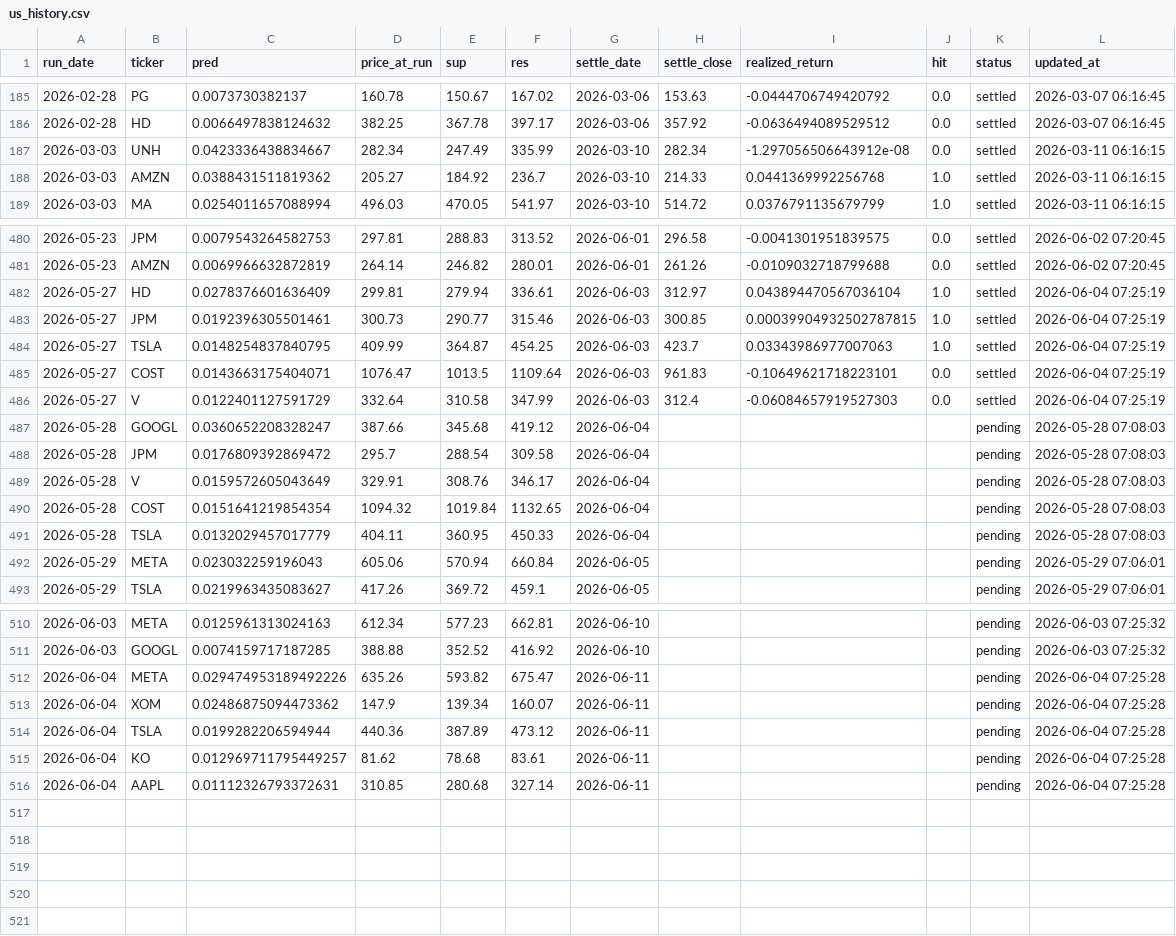
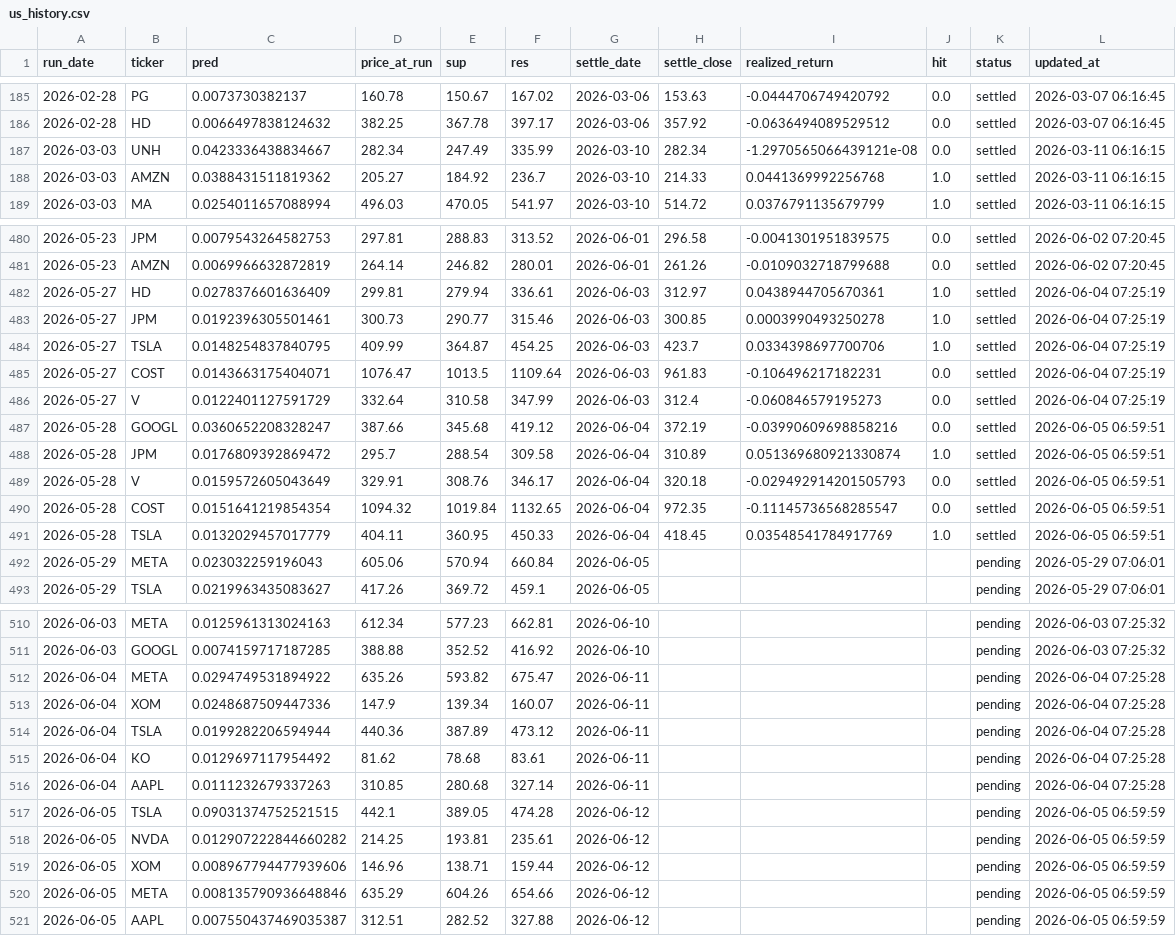
Before and after one commit to chehao0221/US-stock-ai, a CSV file: us_history.csv, drawn as a sheet; only a part is shown, gaps mark what is left out.

```diff
--- a/us_history.csv
+++ b/us_history.csv
@@ -186,3 +186,3 @@
 2026-02-28,HD,0.0066497838124632,382.25,367.78,397.17,2026-03-06,357.92,-0.0636494089529512,0.0,settled,2026-03-07 06:16:45
-2026-03-03,UNH,0.0423336438834667,282.34,247.49,335.99,2026-03-10,282.34,-1.297056506643912e-08,0.0,settled,2026-03-11 06:16:15
+2026-03-03,UNH,0.0423336438834667,282.34,247.49,335.99,2026-03-10,282.34,-1.2970565066439121e-08,0.0,settled,2026-03-11 06:16:15
 2026-03-03,AMZN,0.0388431511819362,205.27,184.92,236.7,2026-03-10,214.33,0.0441369992256768,1.0,settled,2026-03-11 06:16:15
@@ -481,12 +481,12 @@
 2026-05-23,AMZN,0.0069966632872819,264.14,246.82,280.01,2026-06-01,261.26,-0.0109032718799688,0.0,settled,2026-06-02 07:20:45
-2026-05-27,HD,0.0278376601636409,299.81,279.94,336.61,2026-06-03,312.97,0.043894470567036104,1.0,settled,2026-06-04 07:25:19
-2026-05-27,JPM,0.0192396305501461,300.73,290.77,315.46,2026-06-03,300.85,0.00039904932502787815,1.0,settled,2026-06-04 07:25:19
-2026-05-27,TSLA,0.0148254837840795,409.99,364.87,454.25,2026-06-03,423.7,0.03343986977007063,1.0,settled,2026-06-04 07:25:19
-2026-05-27,COST,0.0143663175404071,1076.47,1013.5,1109.64,2026-06-03,961.83,-0.10649621718223101,0.0,settled,2026-06-04 07:25:19
-2026-05-27,V,0.0122401127591729,332.64,310.58,347.99,2026-06-03,312.4,-0.06084657919527303,0.0,settled,2026-06-04 07:25:19
-2026-05-28,GOOGL,0.0360652208328247,387.66,345.68,419.12,2026-06-04,,,,pending,2026-05-28 07:08:03
-2026-05-28,JPM,0.0176809392869472,295.7,288.54,309.58,2026-06-04,,,,pending,2026-05-28 07:08:03
-2026-05-28,V,0.0159572605043649,329.91,308.76,346.17,2026-06-04,,,,pending,2026-05-28 07:08:03
-2026-05-28,COST,0.0151641219854354,1094.32,1019.84,1132.65,2026-06-04,,,,pending,2026-05-28 07:08:03
-2026-05-28,TSLA,0.0132029457017779,404.11,360.95,450.33,2026-06-04,,,,pending,2026-05-28 07:08:03
+2026-05-27,HD,0.0278376601636409,299.81,279.94,336.61,2026-06-03,312.97,0.0438944705670361,1.0,settled,2026-06-04 07:25:19
+2026-05-27,JPM,0.0192396305501461,300.73,290.77,315.46,2026-06-03,300.85,0.0003990493250278,1.0,settled,2026-06-04 07:25:19
+2026-05-27,TSLA,0.0148254837840795,409.99,364.87,454.25,2026-06-03,423.7,0.0334398697700706,1.0,settled,2026-06-04 07:25:19
+2026-05-27,COST,0.0143663175404071,1076.47,1013.5,1109.64,2026-06-03,961.83,-0.106496217182231,0.0,settled,2026-06-04 07:25:19
+2026-05-27,V,0.0122401127591729,332.64,310.58,347.99,2026-06-03,312.4,-0.060846579195273,0.0,settled,2026-06-04 07:25:19
+2026-05-28,GOOGL,0.0360652208328247,387.66,345.68,419.12,2026-06-04,372.19,-0.03990609698858216,0.0,settled,2026-06-05 06:59:51
+2026-05-28,JPM,0.0176809392869472,295.7,288.54,309.58,2026-06-04,310.89,0.051369680921330874,1.0,settled,2026-06-05 06:59:51
+2026-05-28,V,0.0159572605043649,329.91,308.76,346.17,2026-06-04,320.18,-0.029492914201505793,0.0,settled,2026-06-05 06:59:51
+2026-05-28,COST,0.0151641219854354,1094.32,1019.84,1132.65,2026-06-04,972.35,-0.11145736568285547,0.0,settled,2026-06-05 06:59:51
+2026-05-28,TSLA,0.0132029457017779,404.11,360.95,450.33,2026-06-04,418.45,0.03548541784917769,1.0,settled,2026-06-05 06:59:51
 2026-05-29,META,0.023032259196043,605.06,570.94,660.84,2026-06-05,,,,pending,2026-05-29 07:06:01
@@ -511,6 +511,11 @@
 2026-06-03,GOOGL,0.0074159717187285,388.88,352.52,416.92,2026-06-10,,,,pending,2026-06-03 07:25:32
-2026-06-04,META,0.029474953189492226,635.26,593.82,675.47,2026-06-11,,,,pending,2026-06-04 07:25:28
-2026-06-04,XOM,0.02486875094473362,147.9,139.34,160.07,2026-06-11,,,,pending,2026-06-04 07:25:28
+2026-06-04,META,0.0294749531894922,635.26,593.82,675.47,2026-06-11,,,,pending,2026-06-04 07:25:28
+2026-06-04,XOM,0.0248687509447336,147.9,139.34,160.07,2026-06-11,,,,pending,2026-06-04 07:25:28
 2026-06-04,TSLA,0.0199282206594944,440.36,387.89,473.12,2026-06-11,,,,pending,2026-06-04 07:25:28
-2026-06-04,KO,0.012969711795449257,81.62,78.68,83.61,2026-06-11,,,,pending,2026-06-04 07:25:28
-2026-06-04,AAPL,0.01112326793372631,310.85,280.68,327.14,2026-06-11,,,,pending,2026-06-04 07:25:28
+2026-06-04,KO,0.0129697117954492,81.62,78.68,83.61,2026-06-11,,,,pending,2026-06-04 07:25:28
+2026-06-04,AAPL,0.0111232679337263,310.85,280.68,327.14,2026-06-11,,,,pending,2026-06-04 07:25:28
+2026-06-05,TSLA,0.09031374752521515,442.1,389.05,474.28,2026-06-12,,,,pending,2026-06-05 06:59:59
+2026-06-05,NVDA,0.012907222844660282,214.25,193.81,235.61,2026-06-12,,,,pending,2026-06-05 06:59:59
+2026-06-05,XOM,0.008967794477939606,146.96,138.71,159.44,2026-06-12,,,,pending,2026-06-05 06:59:59
+2026-06-05,META,0.008135790936648846,635.29,604.26,654.66,2026-06-12,,,,pending,2026-06-05 06:59:59
+2026-06-05,AAPL,0.007550437469035387,312.51,282.52,327.88,2026-06-12,,,,pending,2026-06-05 06:59:59
```
